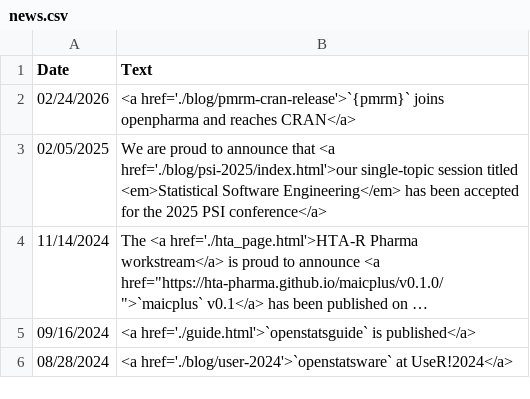
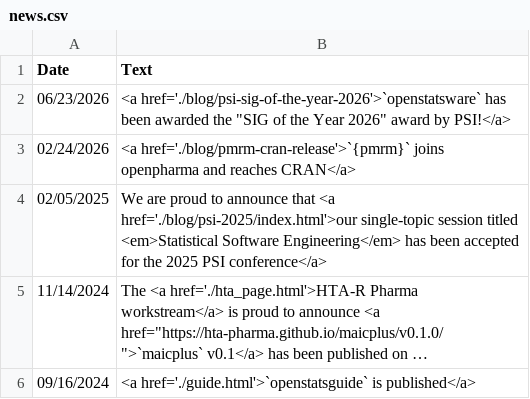
Before and after one commit to openstatsware/website, a CSV file: data/news.csv, drawn as a sheet; only a part is shown; the shorter side is filled out with more unchanged rows; long unchanged cells end in …; the diff names each change by its address in the sheet, - before the commit and + after, or states it on an @@ line.

Commit message:
add award blog post (#178)

```diff
--- a/data/news.csv
+++ b/data/news.csv
+row 2: 06/23/2026 | <a href='./blog/psi-sig-of-the-year-2026'>`openstatsware` has been awarded the "SIG of the Year 2026" award by PSI!</a>
```
Also changed, not shown: 3 other files.
